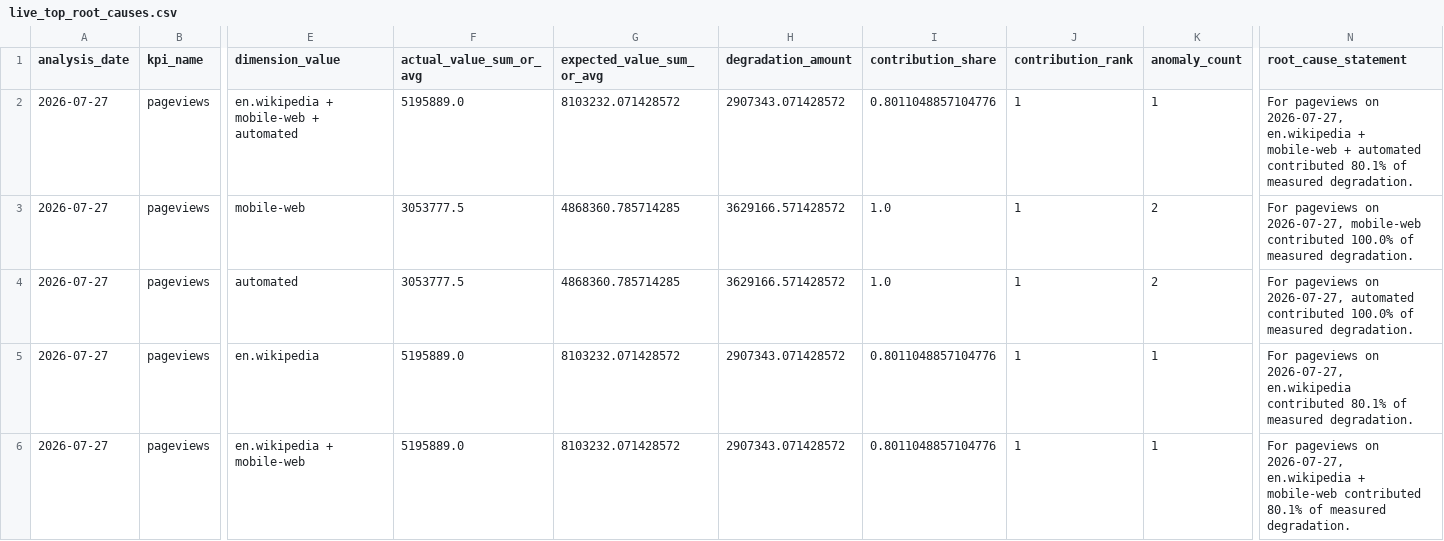
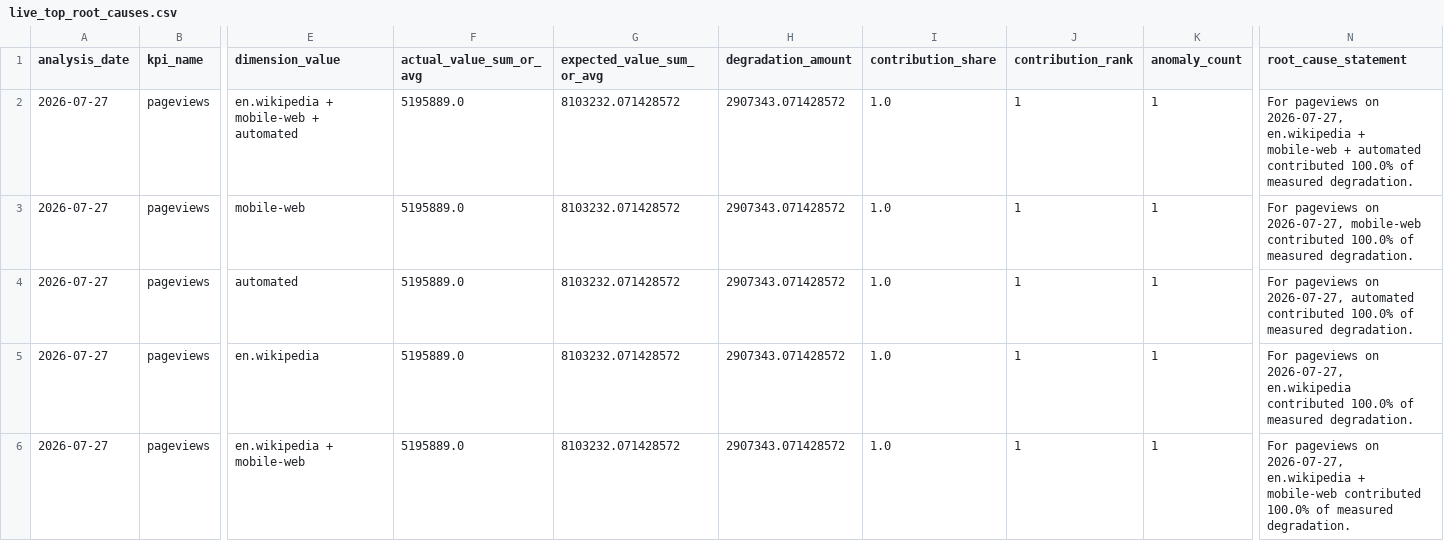
Before and after one commit to Kartz82/kpi-anomaly-diagnostics, a CSV file: data/live/reports/live_top_root_causes.csv, drawn as a sheet; only a part is shown, gaps mark what is left out; the diff covers the shown part only; the diff names each change by its address in the sheet, - before the commit and + after, or states it on an @@ line.

```diff
--- a/data/live/reports/live_top_root_causes.csv
+++ b/data/live/reports/live_top_root_causes.csv
-I2 (contribution_share): 0.8011048857104776
+I2 (contribution_share): 1.0
-N2 (root_cause_statement): …automated contributed 80.1% of measured…
+N2 (root_cause_statement): …automated contributed 100.0% of measured…
-F3:F4 (actual_value_sum_or_avg): 3053777.5
+F3:F4 (actual_value_sum_or_avg): 5195889.0
-G3:G4 (expected_value_sum_or_avg): 4868360.785714285
+G3:G4 (expected_value_sum_or_avg): 8103232.071428572
-H3:H4 (degradation_amount): 3629166.571428572
+H3:H4 (degradation_amount): 2907343.071428572
-K3:K4 (anomaly_count): 2
+K3:K4 (anomaly_count): 1
-I5:I6 (contribution_share): 0.8011048857104776
+I5:I6 (contribution_share): 1.0
-N5 (root_cause_statement): …en.wikipedia contributed 80.1% of measured…
+N5 (root_cause_statement): …en.wikipedia contributed 100.0% of measured…
-N6 (root_cause_statement): …mobile-web contributed 80.1% of measured…
+N6 (root_cause_statement): …mobile-web contributed 100.0% of measured…
```
Also changed, not shown: 5 removed rows elsewhere in this file, data/live/reports/live_incident_history.csv, 6 other files.
